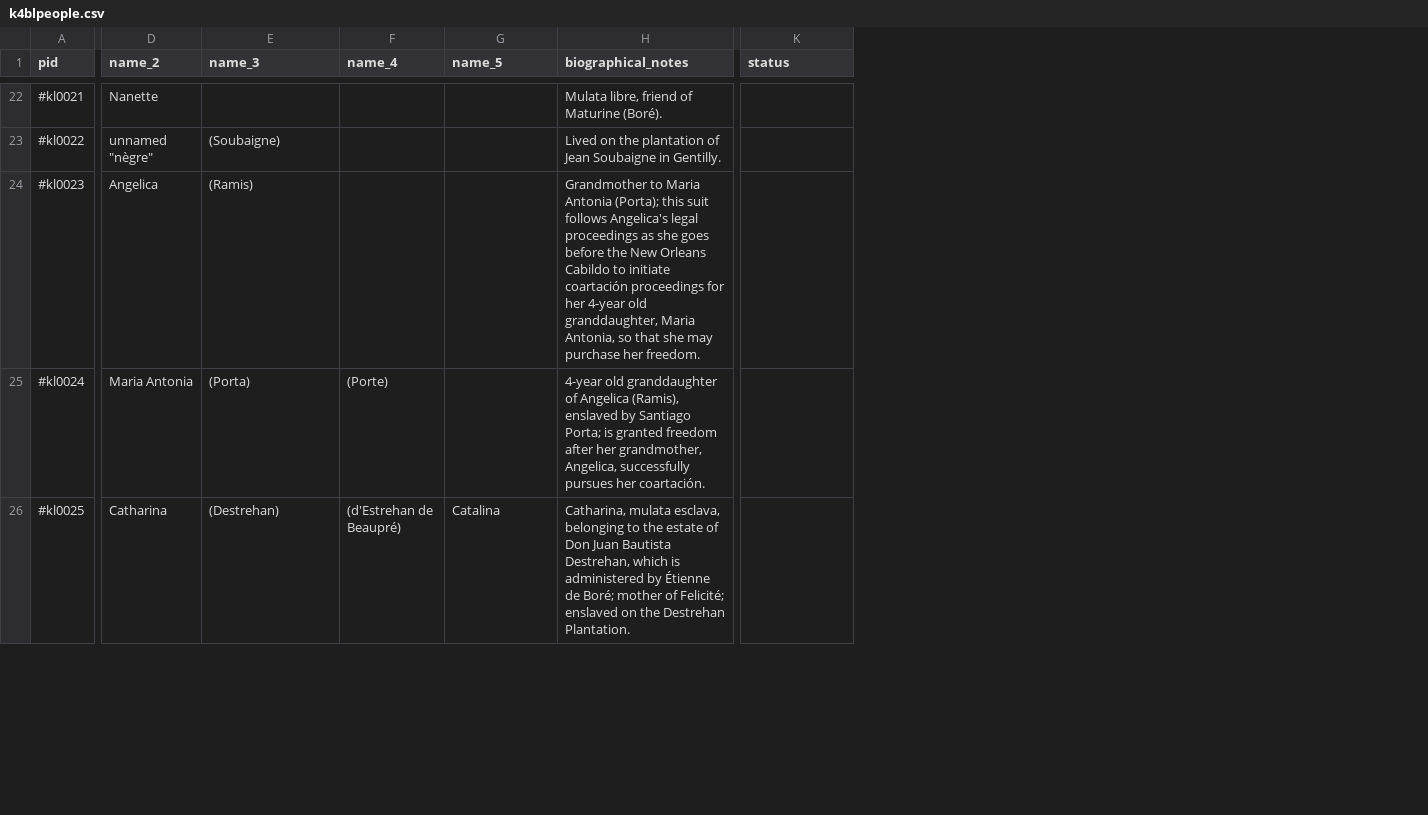
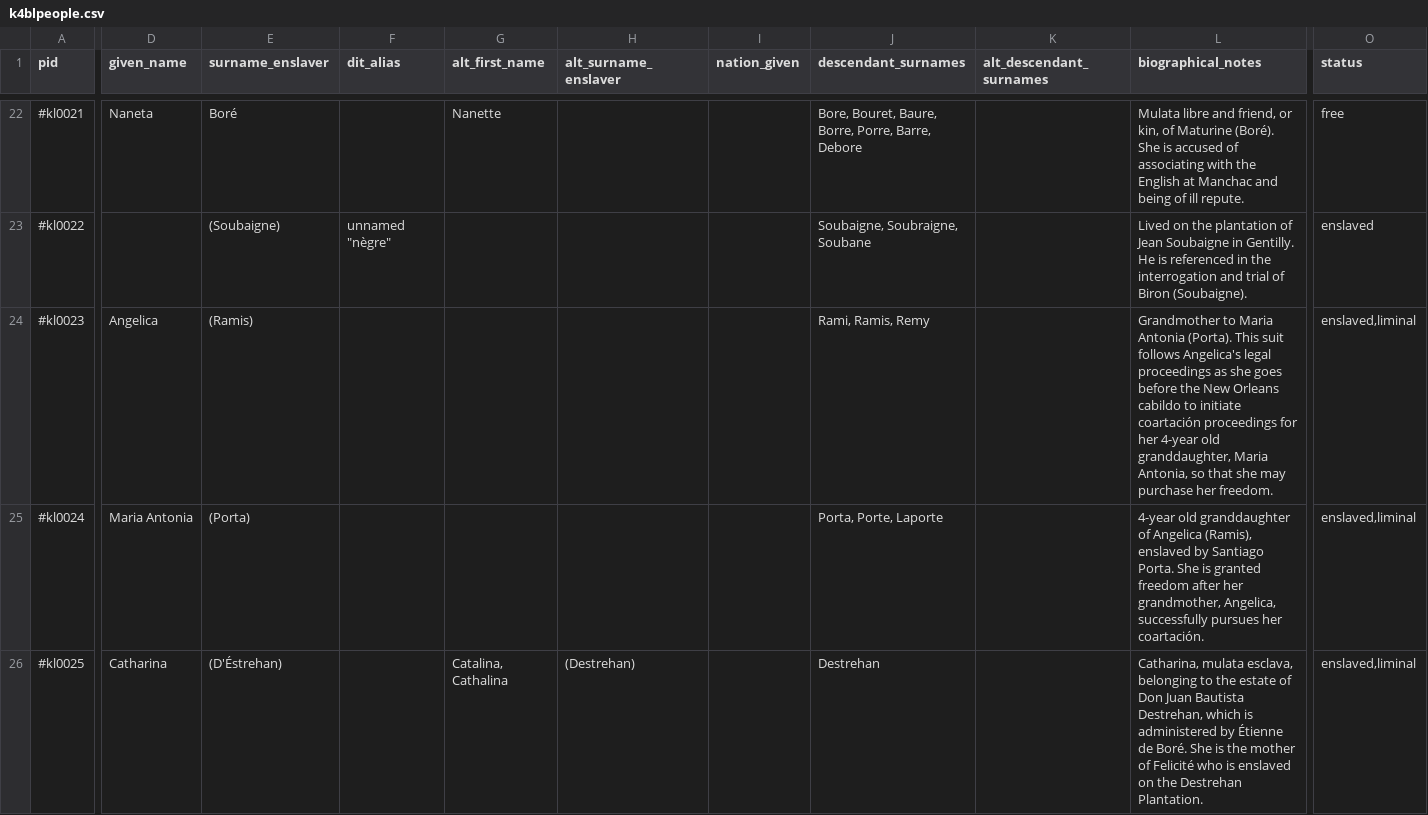
Before and after one commit to zariae/wax-facets, a CSV file: _data/k4blpeople.csv, drawn as a sheet; only a part is shown, gaps mark what is left out; addresses are those after the commit; the diff covers the shown part only; the diff names each change by its address in the sheet, - before the commit and + after, or states it on an @@ line.

```diff
--- a/_data/k4blpeople.csv
+++ b/_data/k4blpeople.csv
+column H (alt_surname_enslaver), row 26: (Destrehan)
+column I (nation_given), empty
+column J (descendant_surnames), rows 22-26: Bore, Bouret, Baure, Borre, Porre, Barre, Debore | Soubaigne, Soubraigne, Soubane | Rami, Ramis, Remy | Porta, Porte, Laporte | Destrehan
+column K (alt_descendant_surnames), empty
-D1: name_2
+D1: given_name
-E1: name_3
+E1: surname_enslaver
-F1: name_4
+F1: dit_alias
-G1: name_5
+G1: alt_first_name
-D22 (given_name): Nanette
+D22 (given_name): Naneta
-E22 (surname_enslaver): (empty)
+E22 (surname_enslaver): Boré
-G22 (alt_first_name): (empty)
+G22 (alt_first_name): Nanette
-L22 (biographical_notes): Mulata libre, friend of Maturine (Boré).
+L22 (biographical_notes): Mulata libre and friend, or kin, of Maturine (Boré). She is accused of associating with the English at Manchac and being of ill repute.
-O22 (status): (empty)
+O22 (status): free
-D23 (given_name): unnamed "nègre"
+D23 (given_name): (empty)
-F23 (dit_alias): (empty)
+F23 (dit_alias): unnamed "nègre"
-L23 (biographical_notes): …in Gentilly.
+L23 (biographical_notes): …in Gentilly. He is referenced in the interrogation and trial of Biron (Soubaigne).
-O23 (status): (empty)
+O23 (status): enslaved
-L24 (biographical_notes): …Maria Antonia (Porta); this suit follows Angelica's legal proceedings as she goes before the New Orleans Cabildo to initiate…
+L24 (biographical_notes): …Maria Antonia (Porta). This suit follows Angelica's legal proceedings as she goes before the New Orleans cabildo to initiate…
-O24:O26 (status): (empty)
+O24:O26 (status): enslaved,liminal
-F25 (dit_alias): (Porte)
+F25 (dit_alias): (empty)
-L25 (biographical_notes): …by Santiago Porta; is granted…
+L25 (biographical_notes): …by Santiago Porta. She is granted…
-E26 (surname_enslaver): (Destrehan)
+E26 (surname_enslaver): (D'Éstrehan)
-F26 (dit_alias): (d'Estrehan de Beaupré)
+F26 (dit_alias): (empty)
-G26 (alt_first_name): Catalina
+G26 (alt_first_name): Catalina, Cathalina
-L26 (biographical_notes): …Étienne de Boré; mother of Felicité; enslaved on…
+L26 (biographical_notes): …Étienne de Boré. She is the mother of Felicité who is enslaved on…
```
Also changed, not shown: 135 edited cells elsewhere in this file, 1 other file.
